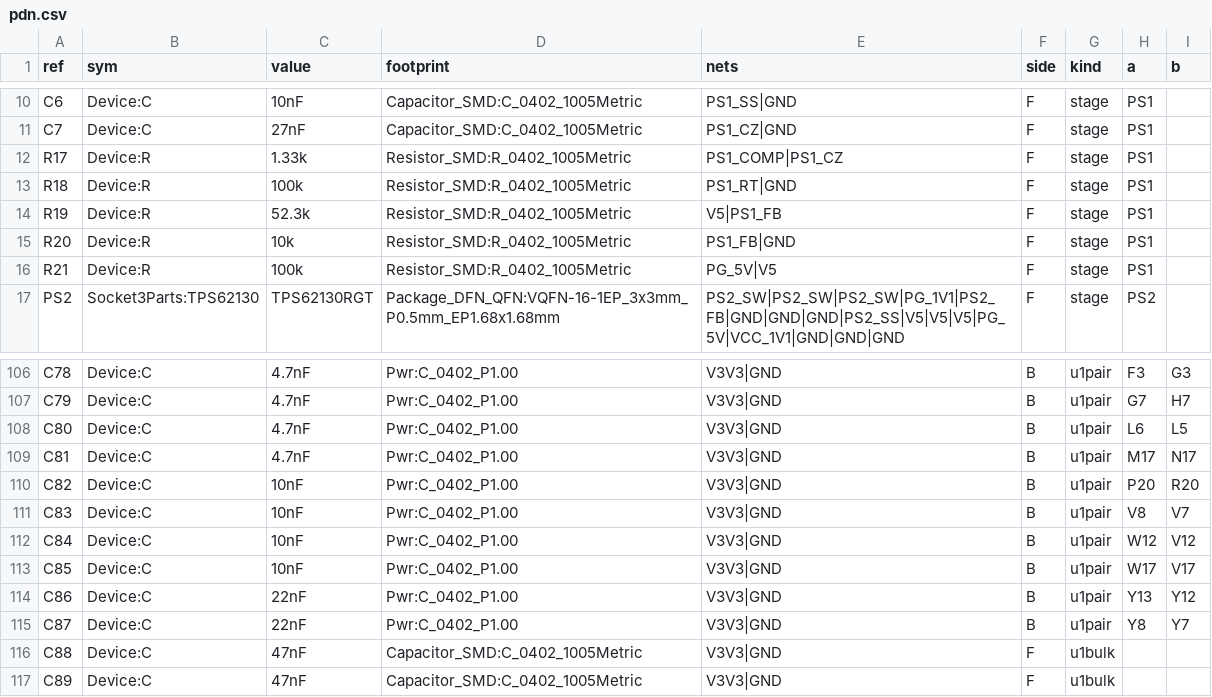
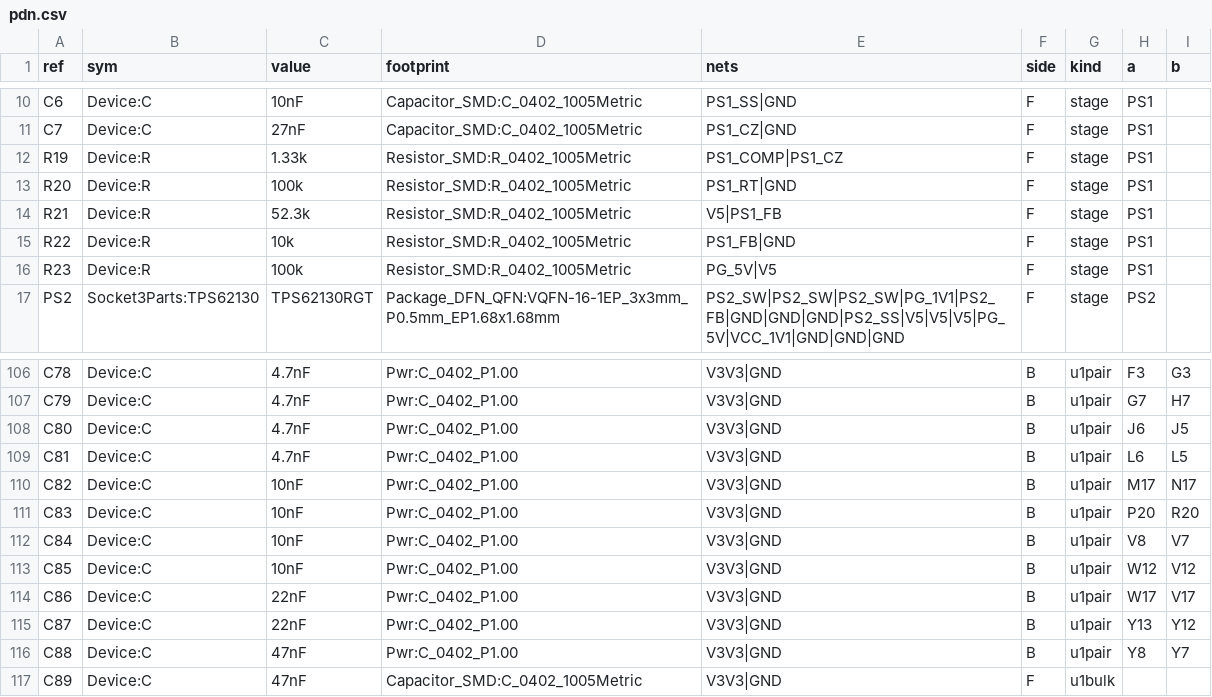
Before and after one commit to alphaonex86/FPGA-CPU, a CSV file: hw/socket3-cyclonev/pdn.csv, drawn as a sheet; only a part is shown, gaps mark what is left out; the diff covers the shown part only.

```diff
--- a/hw/socket3-cyclonev/pdn.csv
+++ b/hw/socket3-cyclonev/pdn.csv
@@ -11,7 +11,7 @@ C6,Device:C,10nF,Capacitor_SMD:C_0402_1005Metric,PS1_SS|GND,F,stage,PS1,
 C7,Device:C,27nF,Capacitor_SMD:C_0402_1005Metric,PS1_CZ|GND,F,stage,PS1,
-R17,Device:R,1.33k,Resistor_SMD:R_0402_1005Metric,PS1_COMP|PS1_CZ,F,stage,PS1,
-R18,Device:R,100k,Resistor_SMD:R_0402_1005Metric,PS1_RT|GND,F,stage,PS1,
-R19,Device:R,52.3k,Resistor_SMD:R_0402_1005Metric,V5|PS1_FB,F,stage,PS1,
-R20,Device:R,10k,Resistor_SMD:R_0402_1005Metric,PS1_FB|GND,F,stage,PS1,
-R21,Device:R,100k,Resistor_SMD:R_0402_1005Metric,PG_5V|V5,F,stage,PS1,
+R19,Device:R,1.33k,Resistor_SMD:R_0402_1005Metric,PS1_COMP|PS1_CZ,F,stage,PS1,
+R20,Device:R,100k,Resistor_SMD:R_0402_1005Metric,PS1_RT|GND,F,stage,PS1,
+R21,Device:R,52.3k,Resistor_SMD:R_0402_1005Metric,V5|PS1_FB,F,stage,PS1,
+R22,Device:R,10k,Resistor_SMD:R_0402_1005Metric,PS1_FB|GND,F,stage,PS1,
+R23,Device:R,100k,Resistor_SMD:R_0402_1005Metric,PG_5V|V5,F,stage,PS1,
 PS2,Socket3Parts:TPS62130,TPS62130RGT,Package_DFN_QFN:VQFN-16-1EP_3x3mm_P0.5mm_EP1.68x1.68mm,PS2_SW|PS2_SW|PS2_SW|PG_1V1|PS2_FB|GND|GND|GND|PS2_SS|V5|V5|V5|PG_5V|VCC_1V1|GND|GND|GND,F,stage,PS2,
@@ -107,11 +107,11 @@ C78,Device:C,4.7nF,Pwr:C_0402_P1.00,V3V3|GND,B,u1pair,F3,G3
 C79,Device:C,4.7nF,Pwr:C_0402_P1.00,V3V3|GND,B,u1pair,G7,H7
-C80,Device:C,4.7nF,Pwr:C_0402_P1.00,V3V3|GND,B,u1pair,L6,L5
-C81,Device:C,4.7nF,Pwr:C_0402_P1.00,V3V3|GND,B,u1pair,M17,N17
-C82,Device:C,10nF,Pwr:C_0402_P1.00,V3V3|GND,B,u1pair,P20,R20
-C83,Device:C,10nF,Pwr:C_0402_P1.00,V3V3|GND,B,u1pair,V8,V7
-C84,Device:C,10nF,Pwr:C_0402_P1.00,V3V3|GND,B,u1pair,W12,V12
-C85,Device:C,10nF,Pwr:C_0402_P1.00,V3V3|GND,B,u1pair,W17,V17
-C86,Device:C,22nF,Pwr:C_0402_P1.00,V3V3|GND,B,u1pair,Y13,Y12
-C87,Device:C,22nF,Pwr:C_0402_P1.00,V3V3|GND,B,u1pair,Y8,Y7
-C88,Device:C,47nF,Capacitor_SMD:C_0402_1005Metric,V3V3|GND,F,u1bulk,,
+C80,Device:C,4.7nF,Pwr:C_0402_P1.00,V3V3|GND,B,u1pair,J6,J5
+C81,Device:C,4.7nF,Pwr:C_0402_P1.00,V3V3|GND,B,u1pair,L6,L5
+C82,Device:C,10nF,Pwr:C_0402_P1.00,V3V3|GND,B,u1pair,M17,N17
+C83,Device:C,10nF,Pwr:C_0402_P1.00,V3V3|GND,B,u1pair,P20,R20
+C84,Device:C,10nF,Pwr:C_0402_P1.00,V3V3|GND,B,u1pair,V8,V7
+C85,Device:C,10nF,Pwr:C_0402_P1.00,V3V3|GND,B,u1pair,W12,V12
+C86,Device:C,22nF,Pwr:C_0402_P1.00,V3V3|GND,B,u1pair,W17,V17
+C87,Device:C,22nF,Pwr:C_0402_P1.00,V3V3|GND,B,u1pair,Y13,Y12
+C88,Device:C,47nF,Pwr:C_0402_P1.00,V3V3|GND,B,u1pair,Y8,Y7
 C89,Device:C,47nF,Capacitor_SMD:C_0402_1005Metric,V3V3|GND,F,u1bulk,,
```
Also changed, not shown: 1 added row and 13 edited cells elsewhere in this file, 14 other files.
